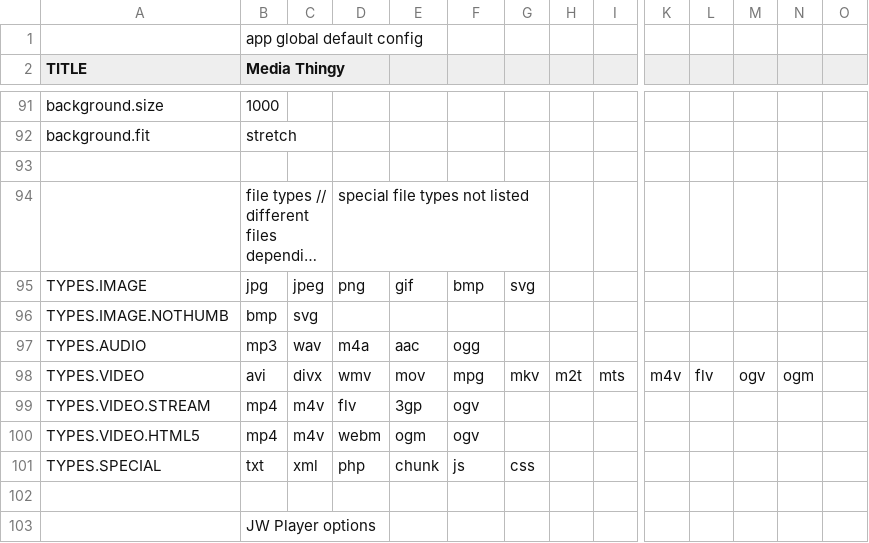
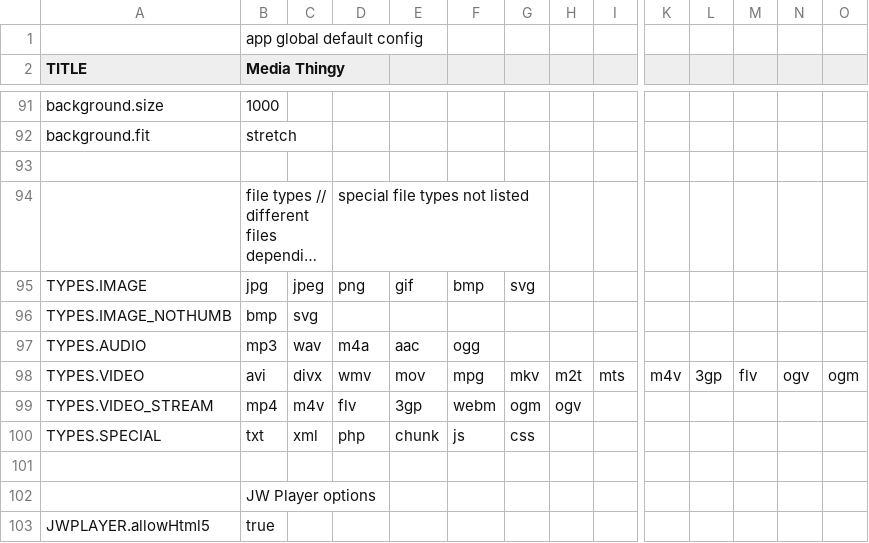
Before and after one commit to araynaud/.mt, a CSV file: config/.config.csv, drawn as a sheet; only a part is shown, gaps mark what is left out; the shorter side is filled out with more unchanged rows; long unchanged cells end in …; rows hold the shown columns only; the diff names each change by its address in the sheet, - before the commit and + after, or states it on an @@ line.

Commit message:
video in slideshow + refactoring and fixes

```diff
--- a/config/.config.csv
+++ b/config/.config.csv
-A96 (TITLE): TYPES.IMAGE.NOTHUMB
+A96 (TITLE): TYPES.IMAGE_NOTHUMB
-L98: flv
+L98: 3gp
-M98: ogv
+M98: flv
-N98: ogm
+N98: ogv
-O98: (empty)
+O98: ogm
-A99 (TITLE): TYPES.VIDEO.STREAM
+A99 (TITLE): TYPES.VIDEO_STREAM
-F99: ogv
+F99: webm
-G99: (empty)
+G99: ogm
-H99: (empty)
+H99: ogv
-row 100: TYPES.VIDEO.HTML5 | mp4 | m4v | webm | ogm | ogv
```
Also changed, not shown: config/.config.ipad.csv, 13 other files.
